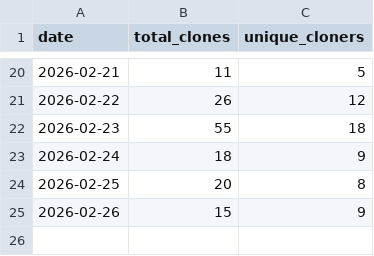
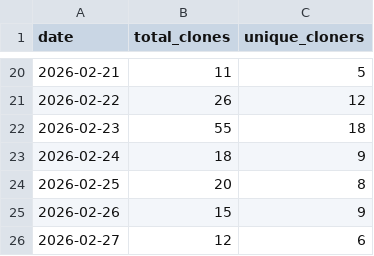
Before and after one commit to rxdrxksh01/ml-notes-and-experiments, a CSV file: analytics/clones.csv, drawn as a sheet; only a part is shown, gaps mark what is left out; the diff names each change by its address in the sheet, - before the commit and + after, or states it on an @@ line.

```diff
--- a/analytics/clones.csv
+++ b/analytics/clones.csv
+row 26: 2026-02-27 | 12 | 6
```
